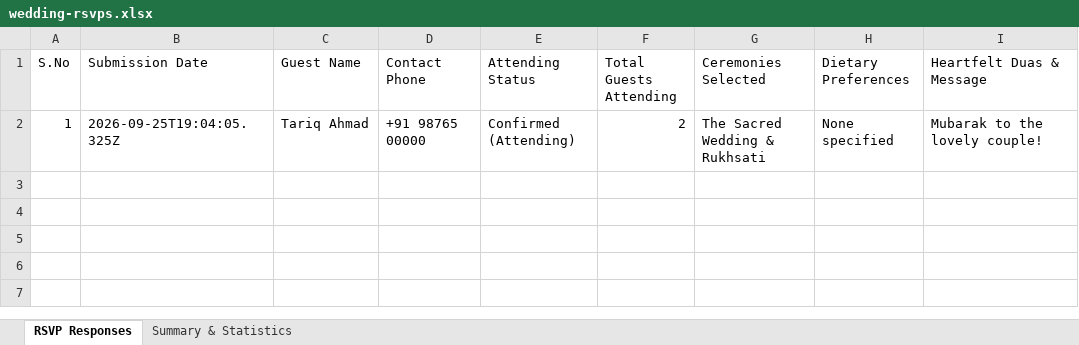
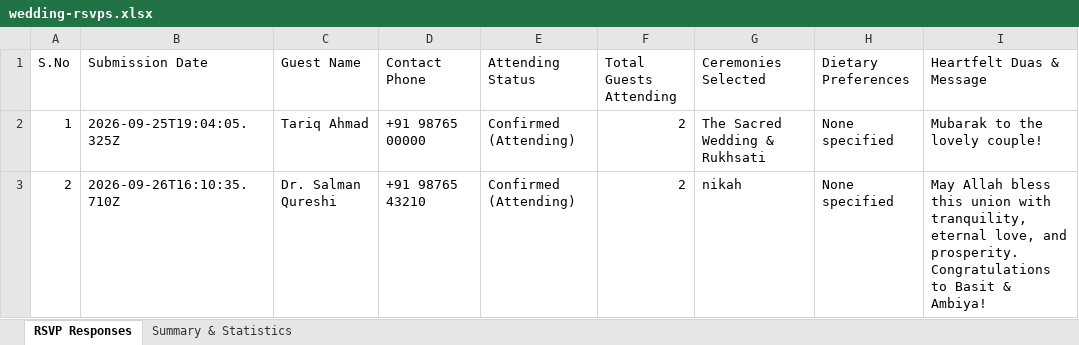
Before and after one commit to ashutosh15072000/Basit-Ambiya, an Excel workbook: public/wedding-rsvps.xlsx, sheet RSVP Responses, drawn as a sheet; values as stored, in another font and other column widths than the file's, no borders; the diff names each change by its address in the sheet, - before the commit and + after, or states it on an @@ line.

Commit message:
feat: update RSVP submission and wish handling
Add RSVP entry and public wishes, update submission logic in RsvpForm, and refine wish section event listeners to ensure real-time UI synchronization.

```diff
--- a/public/wedding-rsvps.xlsx (sheet RSVP Responses)
+++ b/public/wedding-rsvps.xlsx (sheet RSVP Responses)
+row 3: 2 | 2026-09-26T16:10:35.710Z | Dr. Salman Qureshi | +91 98765 43210 | Confirmed (Attending) | 2 | nikah | None specified | May Allah bless this union with tranquility, eternal love, and prosperity. Congratulations to Basit & Ambiya!
```
Also changed, not shown: sheet Summary & Statistics, wedding-rsvps.xlsx, 8 other files.
